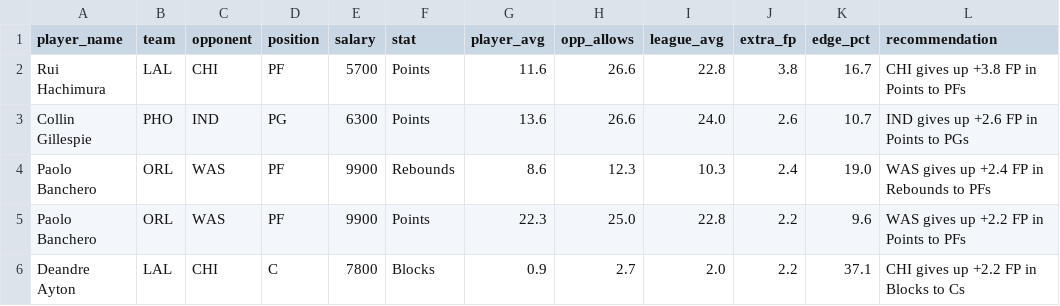
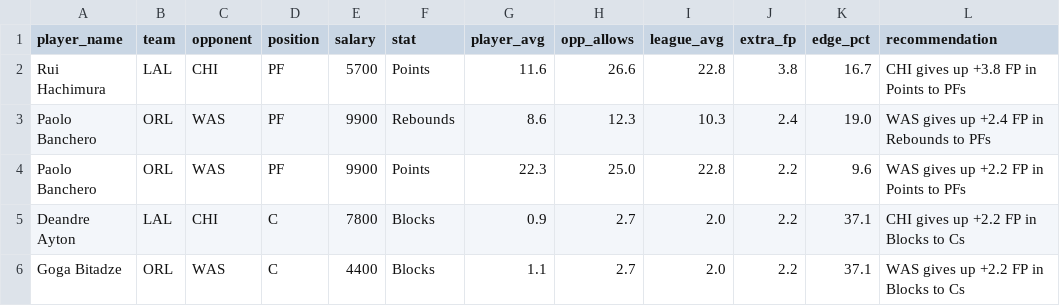
Before and after one commit to rakimr/PIRTDICA, a CSV file: targeted_plays.csv, drawn as a sheet; only a part is shown; the shorter side is filled out with more unchanged rows; removed rows and columns are numbered as before the commit, all else as after; the diff covers the shown part only; the diff names each change by its address in the sheet, - before the commit and + after, or states it on an @@ line.

```diff
--- a/targeted_plays.csv
+++ b/targeted_plays.csv
-row 3: Collin Gillespie | PHO | IND | PG | 6300 | Points | 13.6 | 26.6 | 24.0 | 2.6 | 10.7 | IND gives up +2.6 FP in Points to PGs
```
Also changed, not shown: 5 removed rows and 25 moved rows elsewhere in this file, dfs_players.csv, dfs_players_valued.csv, 4 other files.
